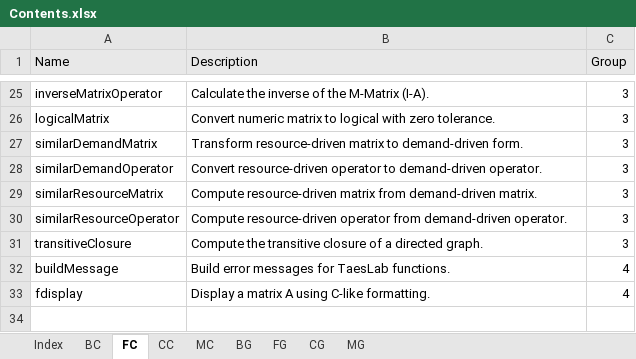
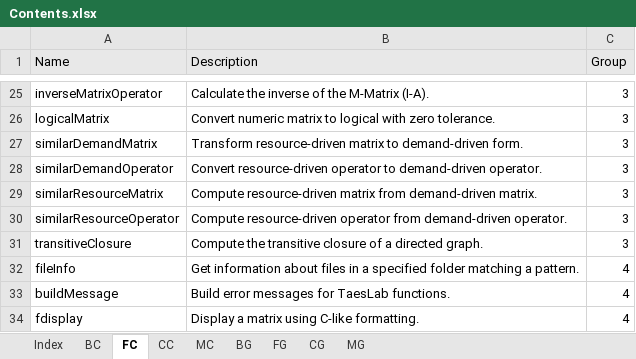
Before and after one commit to ctorrescuadra/TaesLab, an Excel workbook: DocUtils/Contents.xlsx, sheet FC, drawn as a sheet; only a part is shown, gaps mark what is left out; values as stored, in another font and other column widths than the file's, no borders; addresses are those after the commit; the diff names each change by its address in the sheet, - before the commit and + after, or states it on an @@ line.

Commit message:
Examples Analysis and Conversion Utilities
- Introduced analyzeExamples.m and convertExamples.m for batch analysis and conversion of data model files in the Examples directory.
- Enhanced cType and cMessages with new options and messages for model formats and batch operations.
- Added filesInfo.m function  for recursive file discovery.
- Improve cReadModel,  to better support of TaesLabPath features.
- Removed obsolete and duplicate example files, and updated documentation and function comments accordingly.

```diff
--- a/DocUtils/Contents.xlsx (sheet FC)
+++ b/DocUtils/Contents.xlsx (sheet FC)
+row 32: fileInfo | Get information about files in a specified folder matching a pattern. | 4
-B34 (Description): Display a matrix A using C-like formatting.
+B34 (Description): Display a matrix using C-like formatting.
```
Also changed, not shown: sheet MC, Examples/scgp/scgp0_model.xlsx, 36 other files.
